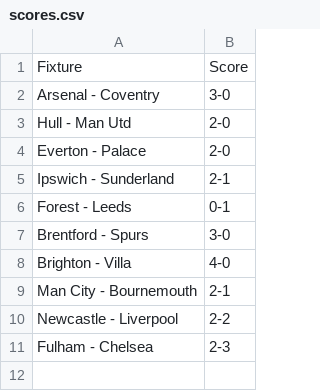
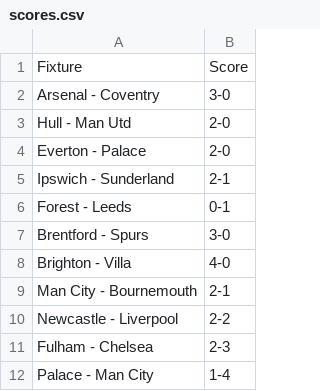
Before and after one commit to ps9786/pl-predictions, a CSV file: pl/scores.csv, drawn as a sheet; the diff names each change by its address in the sheet, - before the commit and + after, or states it on an @@ line.

Commit message:
After Palace

```diff
--- a/pl/scores.csv
+++ b/pl/scores.csv
+row 12: Palace - Man City | 1-4
```
